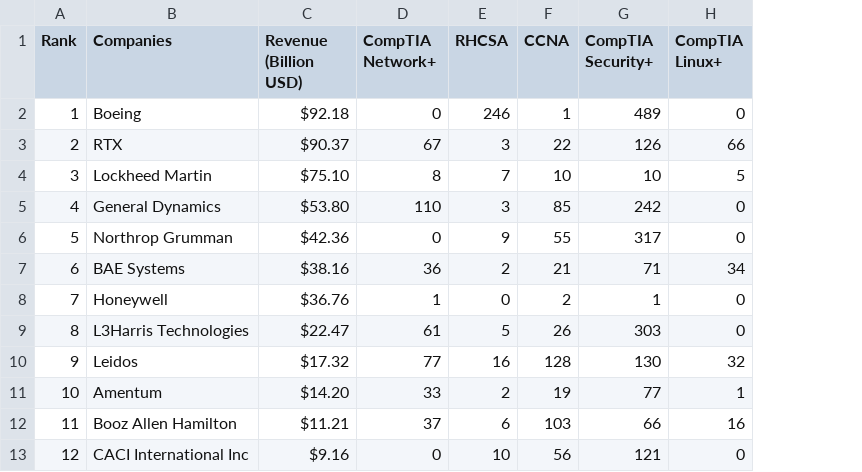
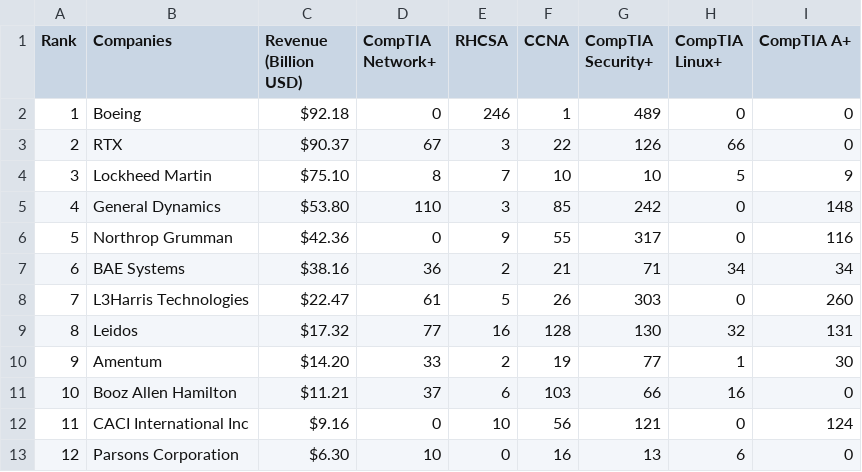
Before and after one commit to sagedemage/popular_it_certification_based_on_static_data, a CSV file: data/popular_it_certs_in_defense_companies.csv, drawn as a sheet; removed rows and columns are numbered as before the commit, all else as after; the diff names each change by its address in the sheet, - before the commit and + after, or states it on an @@ line.

```diff
--- a/data/popular_it_certs_in_defense_companies.csv
+++ b/data/popular_it_certs_in_defense_companies.csv
+column I (CompTIA A+), rows 2-12: 0 | 0 | 9 | 148 | 116 | 34 | 260 | 131 | 30 | 0 | 124
-row 8: 7 | Honeywell | $36.76 | 1 | 0 | 2 | 1 | 0
-A8 (Rank): 8
+A8 (Rank): 7
-A9 (Rank): 9
+A9 (Rank): 8
-A10 (Rank): 10
+A10 (Rank): 9
-A11 (Rank): 11
+A11 (Rank): 10
-A12 (Rank): 12
+A12 (Rank): 11
+row 13: 12 | Parsons Corporation | $6.30 | 10 | 0 | 16 | 13 | 6 | 0
```
Also changed, not shown: data/it_certs_info.csv, data/it_position_info.csv, 3 other files.
